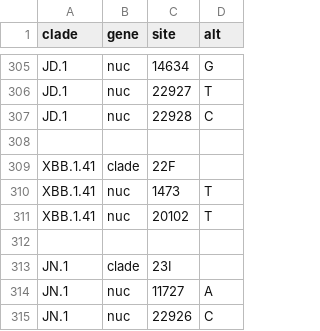
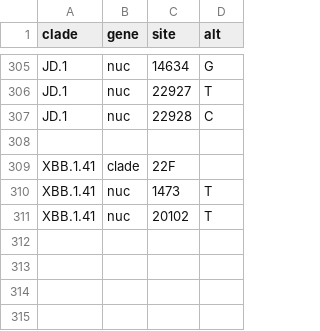
Before and after one commit to INSaFLU/nextstrain_builds, a TSV file: ncov/defaults/emerging_lineages.tsv, drawn as a sheet; only a part is shown, gaps mark what is left out.

```diff
--- a/ncov/defaults/emerging_lineages.tsv
+++ b/ncov/defaults/emerging_lineages.tsv
@@ -311,5 +311 @@ XBB.1.41	nuc	1473	T
 XBB.1.41	nuc	20102	T
-
-JN.1	clade	23I
-JN.1	nuc	11727	A
-JN.1	nuc	22926	C
```
Also changed, not shown: ncov/defaults/clade_emergence_dates.tsv, ncov/defaults/clade_hierarchy.tsv, 3 other files.
